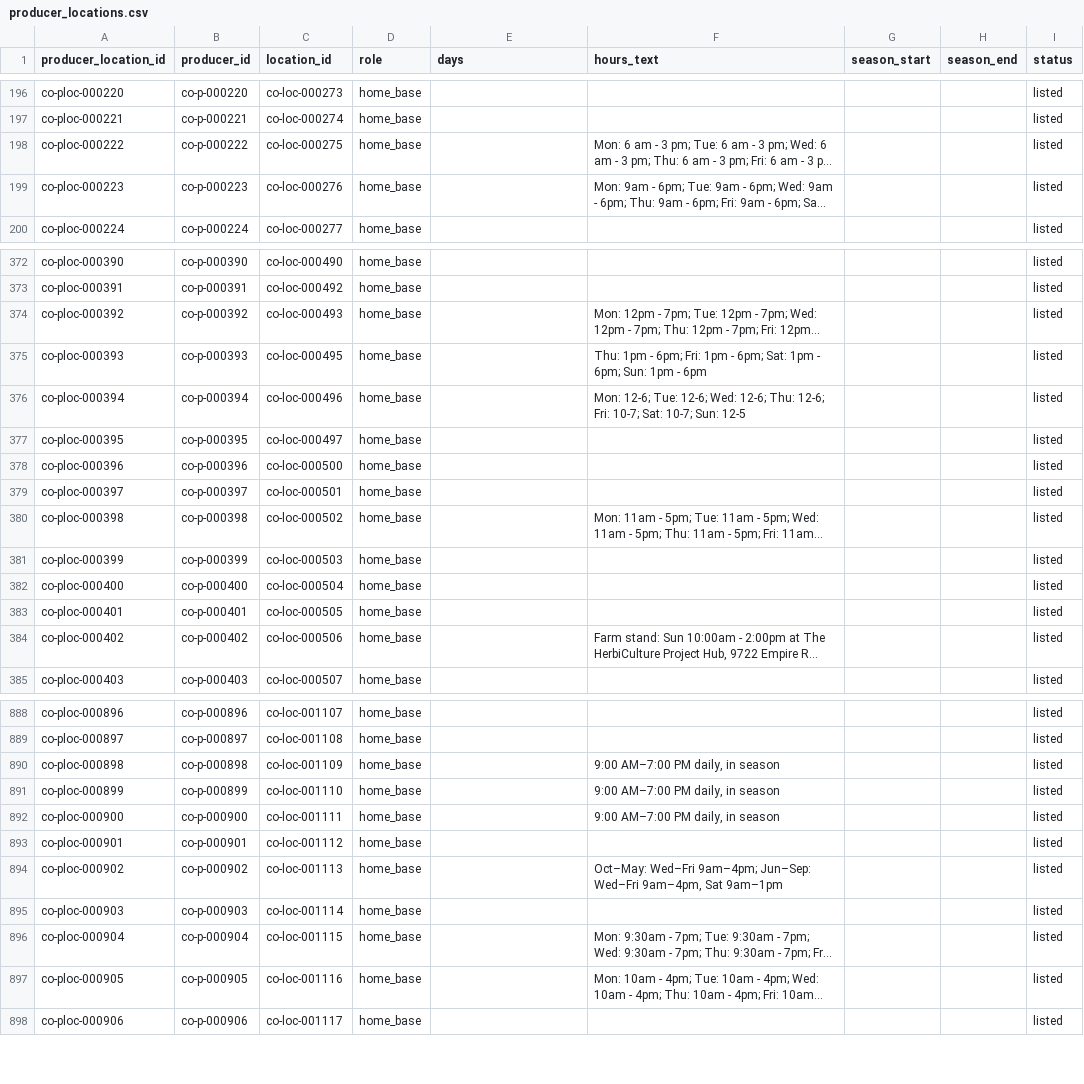
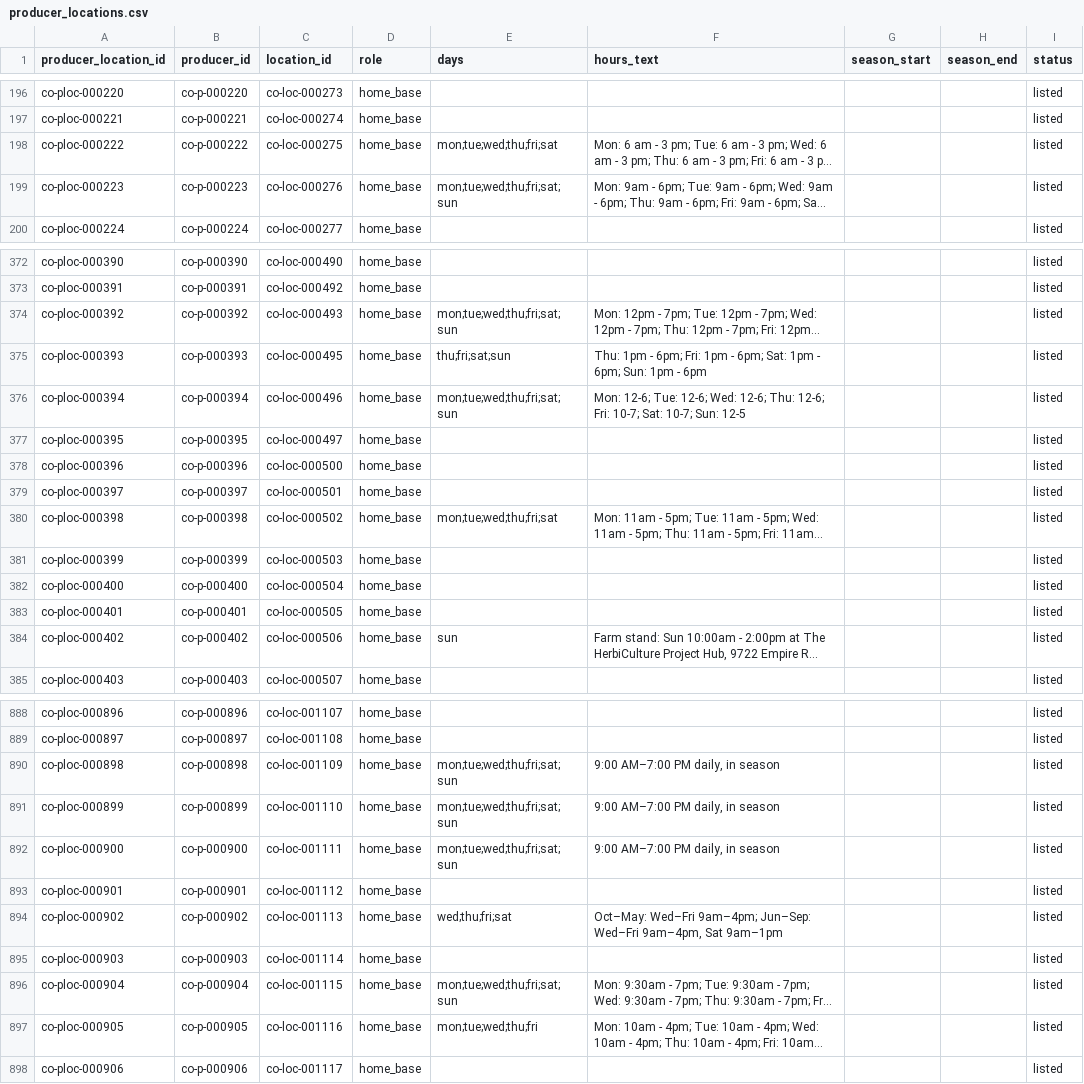
Before and after one commit to open-food-web/colorado-open-food-web, a CSV file: data/colorado/producer_locations.csv, drawn as a sheet; only a part is shown, gaps mark what is left out; long unchanged cells end in …; the diff covers the shown part only; the diff names each change by its address in the sheet, - before the commit and + after, or states it on an @@ line.

```diff
--- a/data/colorado/producer_locations.csv
+++ b/data/colorado/producer_locations.csv
-E198 (days): (empty)
+E198 (days): mon;tue;wed;thu;fri;sat
-E199 (days): (empty)
+E199 (days): mon;tue;wed;thu;fri;sat;sun
-E374 (days): (empty)
+E374 (days): mon;tue;wed;thu;fri;sat;sun
-E375 (days): (empty)
+E375 (days): thu;fri;sat;sun
-E376 (days): (empty)
+E376 (days): mon;tue;wed;thu;fri;sat;sun
-E380 (days): (empty)
+E380 (days): mon;tue;wed;thu;fri;sat
-E384 (days): (empty)
+E384 (days): sun
-E890:E892 (days): (empty)
+E890:E892 (days): mon;tue;wed;thu;fri;sat;sun
-E894 (days): (empty)
+E894 (days): wed;thu;fri;sat
-E896 (days): (empty)
+E896 (days): mon;tue;wed;thu;fri;sat;sun
-E897 (days): (empty)
+E897 (days): mon;tue;wed;thu;fri
```
Also changed, not shown: 129 edited cells elsewhere in this file, data/colorado/access_points.csv, data/colorado/markets.csv, 16 other files.
